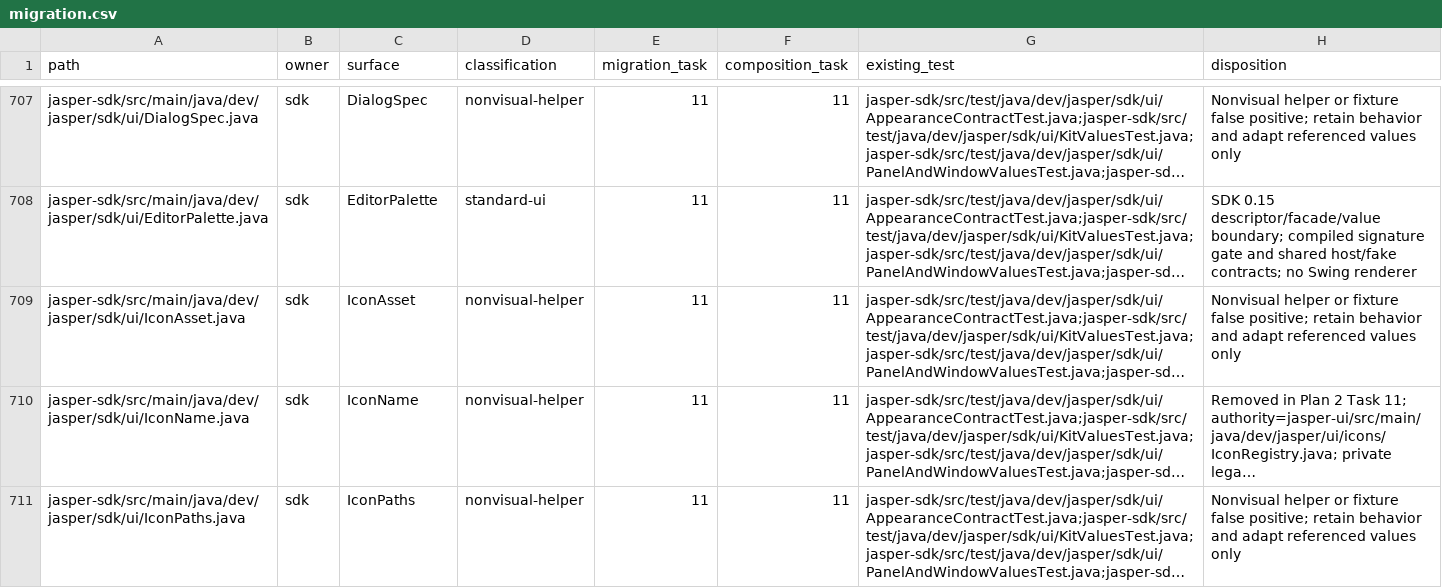
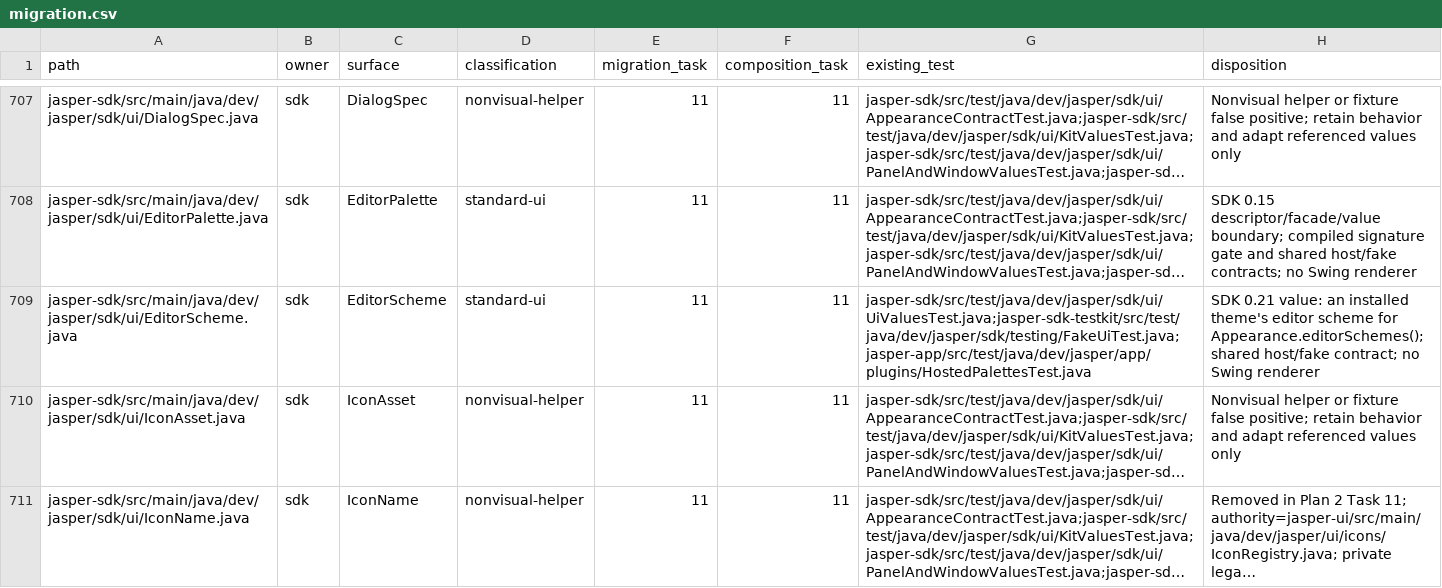
Before and after one commit to an0nn30/Jasper, a CSV file: docs/design/theme-engine/migration.csv, drawn as a sheet; only a part is shown, gaps mark what is left out; the shorter side is filled out with more unchanged rows; long unchanged cells end in …; the diff names each change by its address in the sheet, - before the commit and + after, or states it on an @@ line.

```diff
--- a/docs/design/theme-engine/migration.csv
+++ b/docs/design/theme-engine/migration.csv
+row 709: jasper-sdk/src/main/java/dev/jasper/sdk/ui/EditorScheme.java | sdk | EditorScheme | standard-ui | 11 | 11 | jasper-sdk/src/test/java/dev/jasper/sdk/ui/UiValuesTest.java;jasper-sdk-testkit/src/test/java/dev/jasper/sdk/testing/FakeUiTest.java;jasper-app/src/test/java/dev/jasper/app/plugins/HostedPalettesTest.java | SDK 0.21 value: an installed theme's editor scheme for Appearance.editorSchemes(); shared host/fake contract; no Swing renderer
```
Also changed, not shown: 9 other files.
